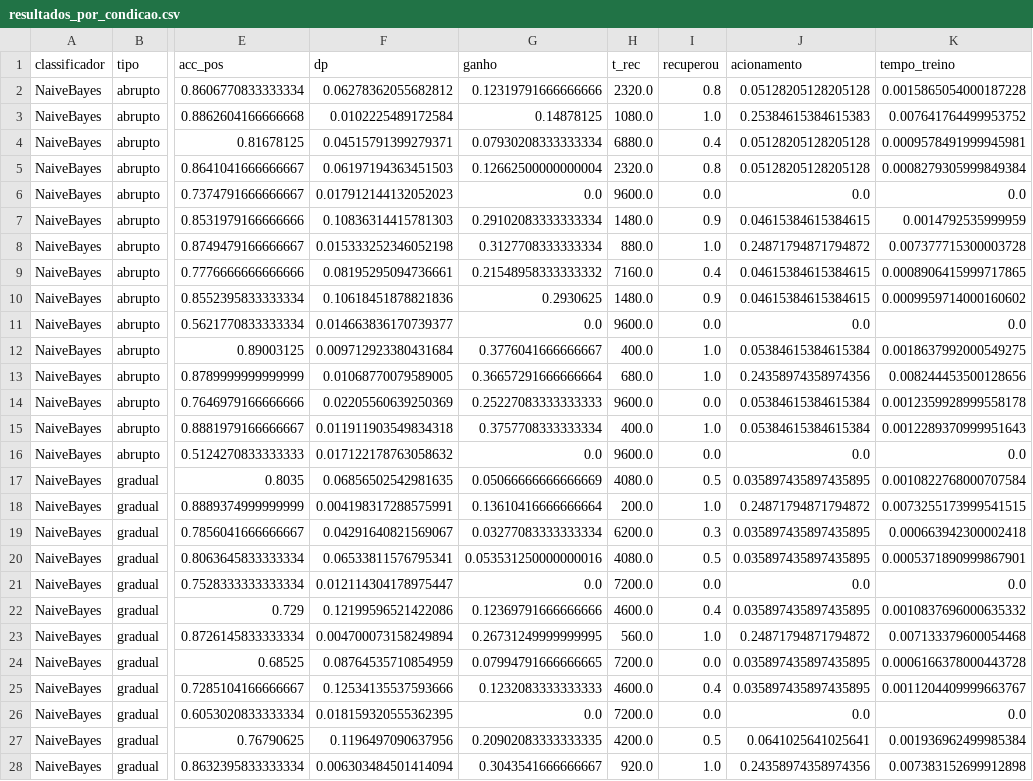
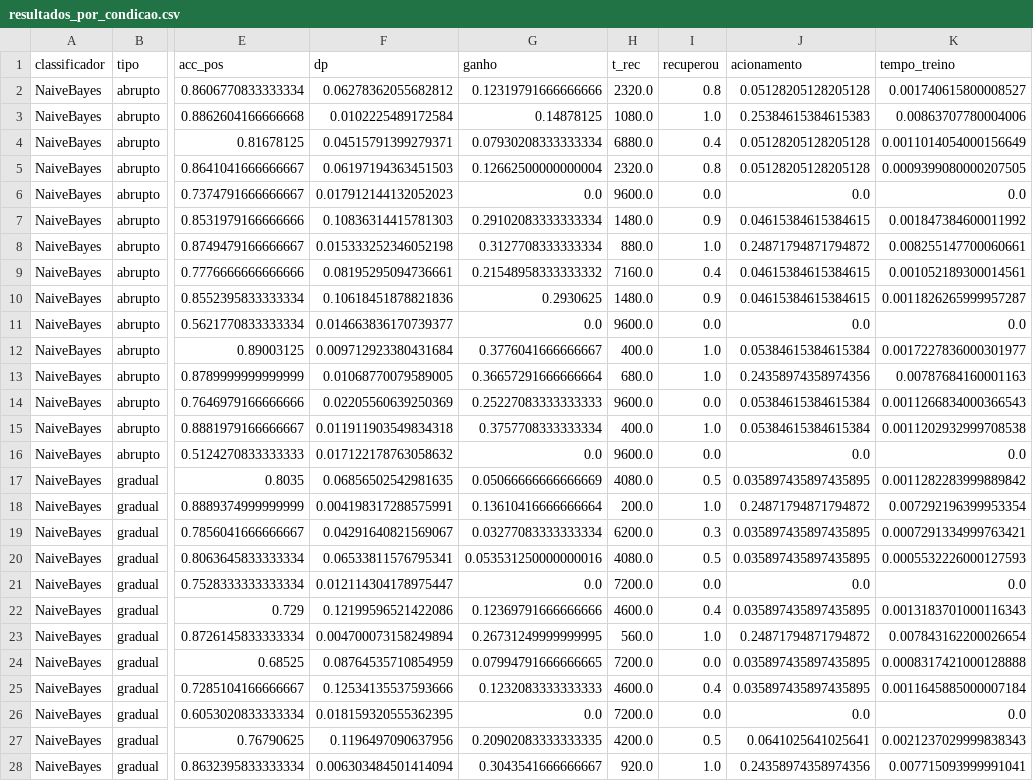
Before and after one commit to gaubiela/tcc-gabriela, a CSV file: experimento/resultados/resultados_por_condicao.csv, drawn as a sheet; only a part is shown, gaps mark what is left out; the diff covers the shown part only; the diff names each change by its address in the sheet, - before the commit and + after, or states it on an @@ line.

```diff
--- a/experimento/resultados/resultados_por_condicao.csv
+++ b/experimento/resultados/resultados_por_condicao.csv
-K2 (tempo_treino): 0.0015865054000187228
+K2 (tempo_treino): 0.001740615800008527
-K3 (tempo_treino): 0.007641764499953752
+K3 (tempo_treino): 0.00863707780004006
-K4 (tempo_treino): 0.0009578491999945981
+K4 (tempo_treino): 0.0011014054000156649
-K5 (tempo_treino): 0.0008279305999849384
+K5 (tempo_treino): 0.0009399080000207505
-K7 (tempo_treino): 0.0014792535999959
+K7 (tempo_treino): 0.001847384600011992
-K8 (tempo_treino): 0.007377715300003728
+K8 (tempo_treino): 0.008255147700060661
-K9 (tempo_treino): 0.0008906415999717865
+K9 (tempo_treino): 0.001052189300014561
-K10 (tempo_treino): 0.0009959714000160602
+K10 (tempo_treino): 0.0011826265999957287
-K12 (tempo_treino): 0.0018637992000549275
+K12 (tempo_treino): 0.0017227836000301977
-K13 (tempo_treino): 0.008244453500128656
+K13 (tempo_treino): 0.00787684160001163
-K14 (tempo_treino): 0.0012359928999558178
+K14 (tempo_treino): 0.0011266834000366543
-K15 (tempo_treino): 0.0012289370999951643
+K15 (tempo_treino): 0.0011202932999708538
-K17 (tempo_treino): 0.0010822768000707584
+K17 (tempo_treino): 0.0011282283999889842
-K18 (tempo_treino): 0.0073255173999541515
+K18 (tempo_treino): 0.007292196399953354
-K19 (tempo_treino): 0.000663942300002418
+K19 (tempo_treino): 0.0007291334999763421
-K20 (tempo_treino): 0.0005371890999867901
+K20 (tempo_treino): 0.0005532226000127593
-K22 (tempo_treino): 0.0010837696000635332
+K22 (tempo_treino): 0.0013183701000116343
-K23 (tempo_treino): 0.007133379600054468
+K23 (tempo_treino): 0.007843162200026654
-K24 (tempo_treino): 0.0006166378000443728
+K24 (tempo_treino): 0.0008317421000128888
-K25 (tempo_treino): 0.0011204409999663767
+K25 (tempo_treino): 0.0011645885000007184
-K27 (tempo_treino): 0.001936962499985384
+K27 (tempo_treino): 0.0021237029999838343
-K28 (tempo_treino): 0.007383152699912898
+K28 (tempo_treino): 0.007715093999991041
```
Also changed, not shown: 122 edited cells elsewhere in this file, experimento/resultados/resultados_brutos.csv, 20 other files.
